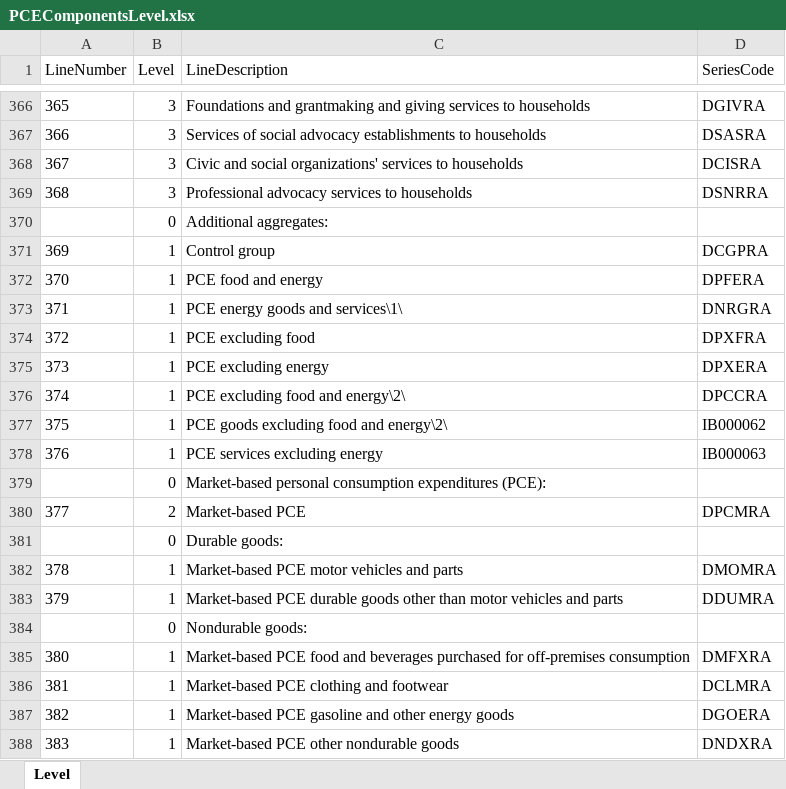
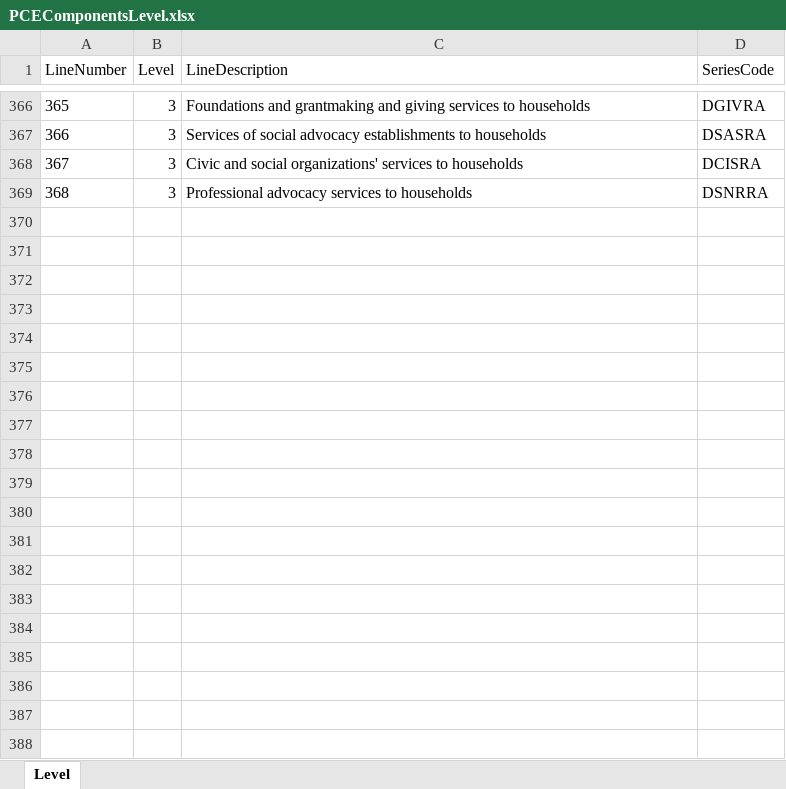
Before and after one commit to Lea-Gosselin/ismi-index, an Excel workbook: PCEComponentsLevel.xlsx, sheet Level, drawn as a sheet; only a part is shown, gaps mark what is left out; values as stored, in another font and other column widths than the file's, no borders; the diff covers the shown part only; the diff names each change by its address in the sheet, - before the commit and + after, or states it on an @@ line.

```diff
--- a/PCEComponentsLevel.xlsx (sheet Level)
+++ b/PCEComponentsLevel.xlsx (sheet Level)
-row 370:  | 0 | Additional aggregates:
-row 371: 369 | 1 | Control group | DCGPRA
-row 372: 370 | 1 | PCE food and energy | DPFERA
-row 373: 371 | 1 | PCE energy goods and services\1\ | DNRGRA
-row 374: 372 | 1 | PCE excluding food | DPXFRA
-row 375: 373 | 1 | PCE excluding energy | DPXERA
-row 376: 374 | 1 | PCE excluding food and energy\2\ | DPCCRA
-row 377: 375 | 1 | PCE goods excluding food and energy\2\ | IB000062
-row 378: 376 | 1 | PCE services excluding energy | IB000063
-row 379:  | 0 | Market-based personal consumption expenditures (PCE):
-row 380: 377 | 2 | Market-based PCE | DPCMRA
-row 381:  | 0 | Durable goods:
-row 382: 378 | 1 | Market-based PCE motor vehicles and parts | DMOMRA
-row 383: 379 | 1 | Market-based PCE durable goods other than motor vehicles and parts | DDUMRA
-row 384:  | 0 | Nondurable goods:
-row 385: 380 | 1 | Market-based PCE food and beverages purchased for off-premises consumption | DMFXRA
-row 386: 381 | 1 | Market-based PCE clothing and footwear | DCLMRA
-row 387: 382 | 1 | Market-based PCE gasoline and other energy goods | DGOERA
-row 388: 383 | 1 | Market-based PCE other nondurable goods | DNDXRA
```
Also changed, not shown: 22 removed rows and 9 edited cells elsewhere in this sheet, 16 other files.
